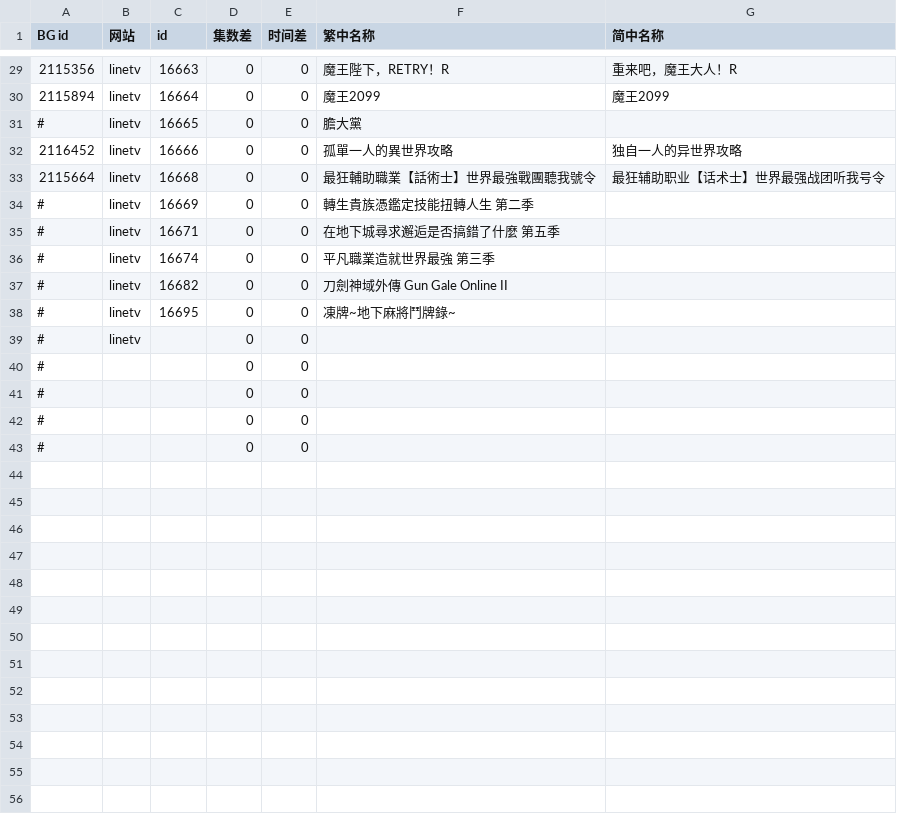
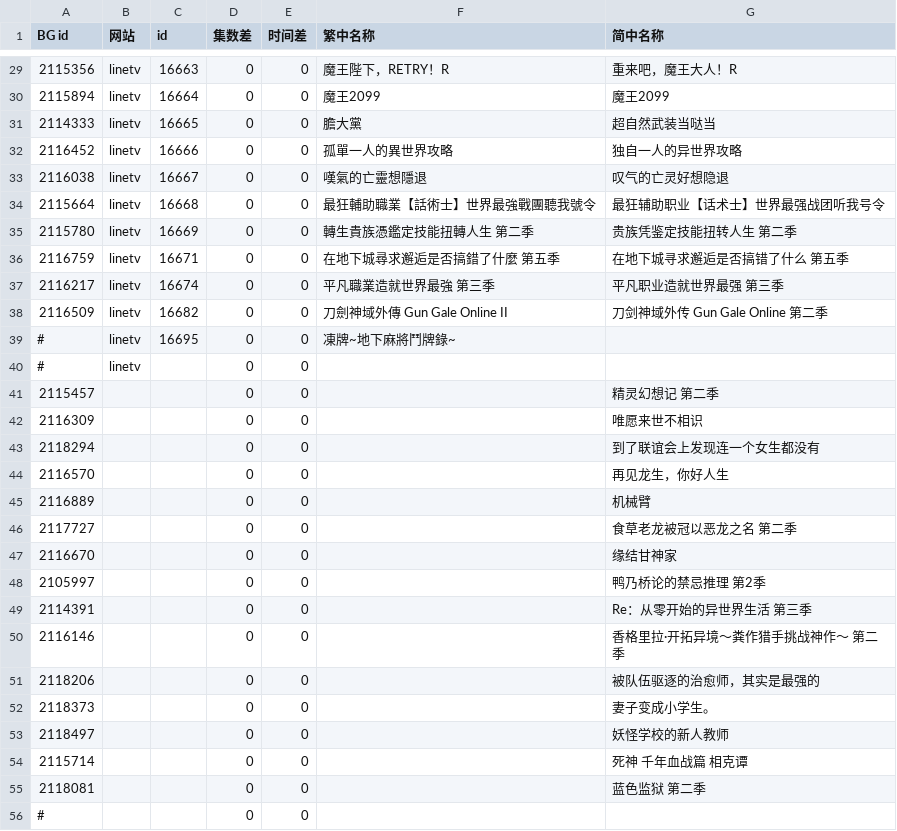
Before and after one commit to david082321/FurrySub, a CSV file: new.csv, drawn as a sheet; only a part is shown, gaps mark what is left out.

Commit message:
Update new.csv

```diff
--- a/new.csv
+++ b/new.csv
@@ -30,14 +30,27 @@ BG id,网站,id,集数差,时间差,繁中名称,简中名称
 2115894,linetv,16664,0,0,魔王2099,魔王2099
-#,linetv,16665,0,0,膽大黨,
+2114333,linetv,16665,0,0,膽大黨,超自然武装当哒当
 2116452,linetv,16666,0,0,孤單一人的異世界攻略,独⾃⼀⼈的异世界攻略
+2116038,linetv,16667,0,0,嘆氣的亡靈想隱退,叹气的亡灵好想隐退
 2115664,linetv,16668,0,0,最狂輔助職業【話術士】世界最強戰團聽我號令,最狂辅助职业【话术士】世界最强战团听我号令
-#,linetv,16669,0,0,轉生貴族憑鑑定技能扭轉人生 第二季,
-#,linetv,16671,0,0,在地下城尋求邂逅是否搞錯了什麼 第五季,
-#,linetv,16674,0,0,平凡職業造就世界最強 第三季,
-#,linetv,16682,0,0,刀劍神域外傳 Gun Gale Online II,
+2115780,linetv,16669,0,0,轉生貴族憑鑑定技能扭轉人生 第二季,贵族凭鉴定技能扭转人生 第二季
+2116759,linetv,16671,0,0,在地下城尋求邂逅是否搞錯了什麼 第五季,在地下城寻求邂逅是否搞错了什么 第五季
+2116217,linetv,16674,0,0,平凡職業造就世界最強 第三季,平凡职业造就世界最强 第三季
+2116509,linetv,16682,0,0,刀劍神域外傳 Gun Gale Online II,刀剑神域外传 Gun Gale Online 第二季
 #,linetv,16695,0,0,凍牌~地下麻將鬥牌錄~,
 #,linetv,,0,0,,
-#,,,0,0,,
-#,,,0,0,,
-#,,,0,0,,
+2115457,,,0,0,,精灵幻想记 第二季
+2116309,,,0,0,,唯愿来世不相识
+2118294,,,0,0,,到了联谊会上发现连一个女生都没有
+2116570,,,0,0,,再见龙生，你好人生
+2116889,,,0,0,,机械臂
+2117727,,,0,0,,食草老龙被冠以恶龙之名 第二季
+2116670,,,0,0,,缘结甘神家
+2105997,,,0,0,,鸭乃桥论的禁忌推理 第2季
+2114391,,,0,0,,Re：从零开始的异世界生活 第三季
+2116146,,,0,0,,香格里拉·开拓异境～粪作猎手挑战神作～ 第二季
+2118206,,,0,0,,被队伍驱逐的治愈师，其实是最强的
+2118373,,,0,0,,妻子变成小学生。
+2118497,,,0,0,,妖怪学校的新人教师
+2115714,,,0,0,,死神 千年血战篇 相克谭
+2118081,,,0,0,,蓝色监狱 第二季
 #,,,0,0,,
```
